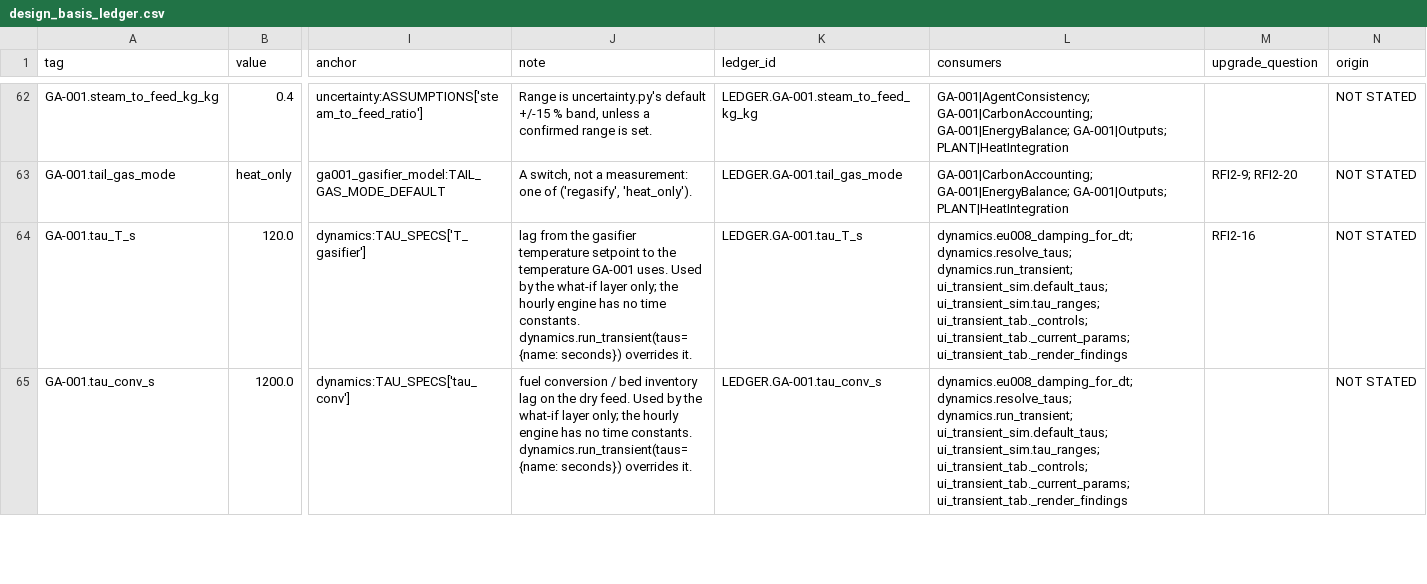
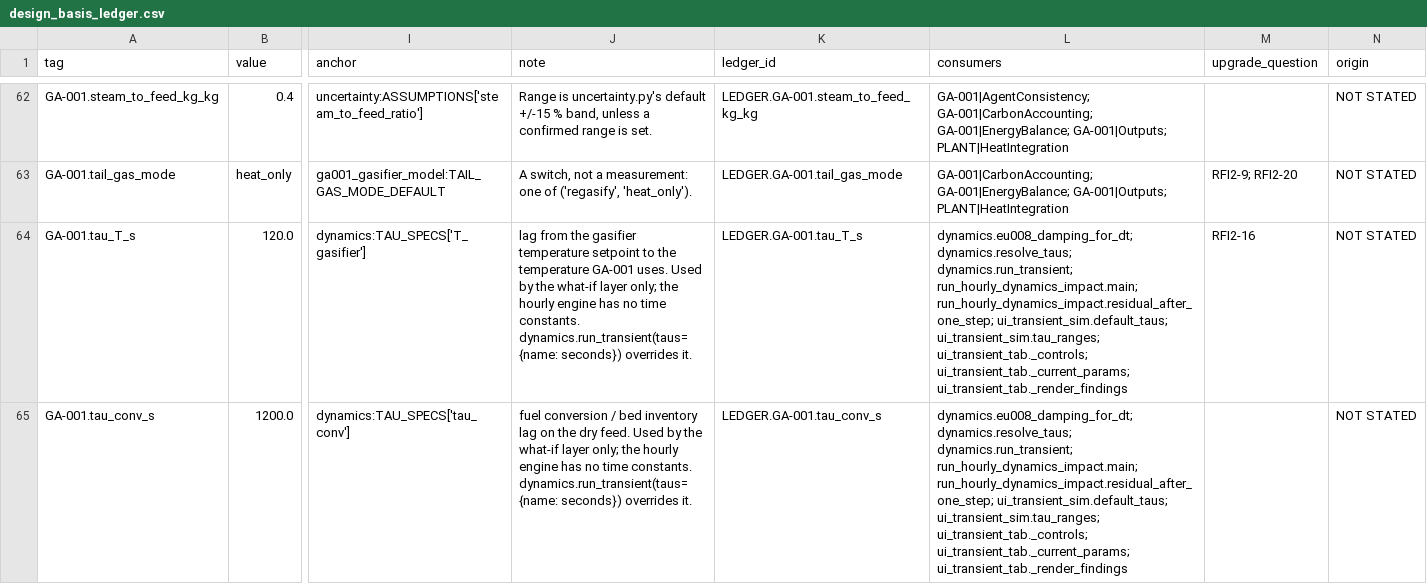
Before and after one commit to Shahab-git/hygas-ai-digital-twin, a CSV file: docs/design_basis_ledger.csv, drawn as a sheet; only a part is shown, gaps mark what is left out; the diff covers the shown part only; the diff names each change by its address in the sheet, - before the commit and + after, or states it on an @@ line.

```diff
--- a/docs/design_basis_ledger.csv
+++ b/docs/design_basis_ledger.csv
-L64:L65 (consumers): …dynamics.resolve_taus; dynamics.run_transient; ui_transient_sim.default_taus; ui_transient_sim.tau_ranges;…
+L64:L65 (consumers): …dynamics.resolve_taus; dynamics.run_transient; run_hourly_dynamics_impact.main; run_hourly_dynamics_impact.residual_after_one_step; ui_transient_sim.default_taus; ui_transient_sim.tau_ranges;…
```
Also changed, not shown: 3 edited cells elsewhere in this file, 6 other files.
